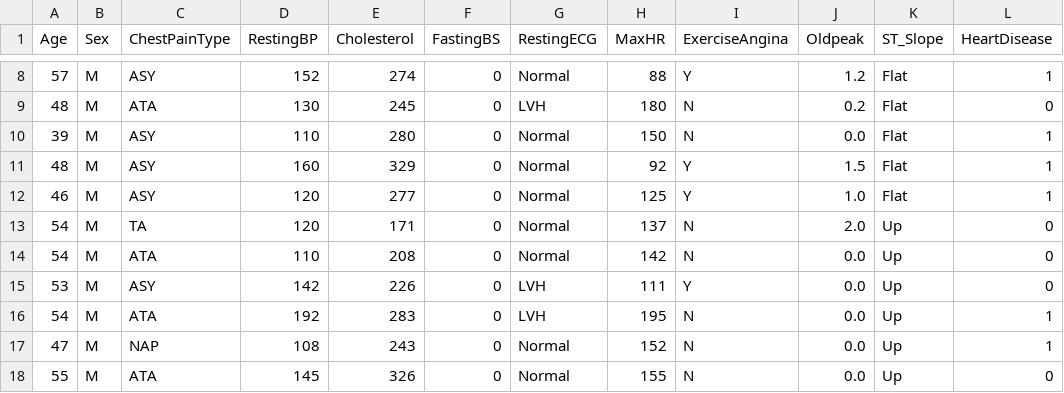
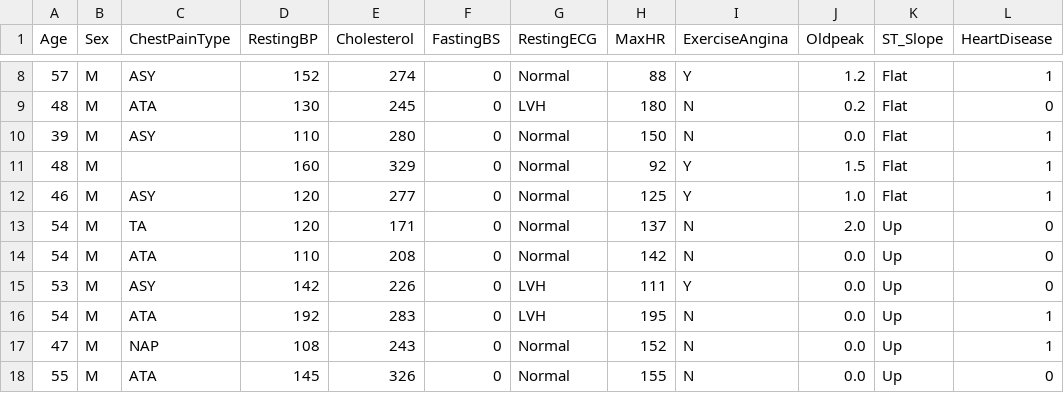
Before and after one commit to kitsira/cs240-datasets, a CSV file: heart.csv, drawn as a sheet; only a part is shown, gaps mark what is left out.

Commit message:
heart.csv

```diff
--- a/heart.csv
+++ b/heart.csv
@@ -10,3 +10,3 @@ Age,Sex,ChestPainType,RestingBP,Cholesterol,FastingBS,RestingECG,MaxHR,ExerciseA
 39,M,ASY,110,280,0,Normal,150,N,0.0,Flat,1
-48,M,ASY,160,329,0,Normal,92,Y,1.5,Flat,1
+48,M, ,160,329,0,Normal,92,Y,1.5,Flat,1
 46,M,ASY,120,277,0,Normal,125,Y,1.0,Flat,1
```
